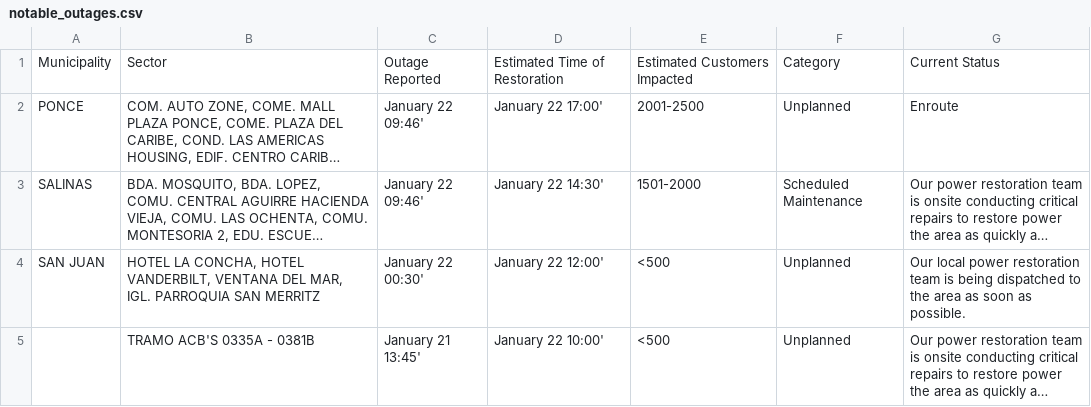
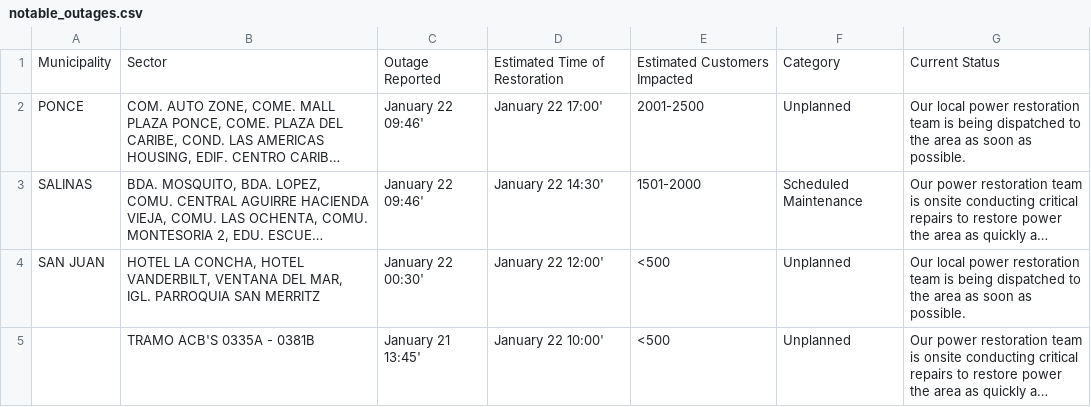
Before and after one commit to SuperSonicHub1/luma-energy-outages, a CSV file: notable_outages.csv, drawn as a sheet; long unchanged cells end in …; the diff names each change by its address in the sheet, - before the commit and + after, or states it on an @@ line.

```diff
--- a/notable_outages.csv
+++ b/notable_outages.csv
-G2: Enroute
+G2: Our local power restoration team is being dispatched to the area as soon as possible.
```
Also changed, not shown: 2 other files.
